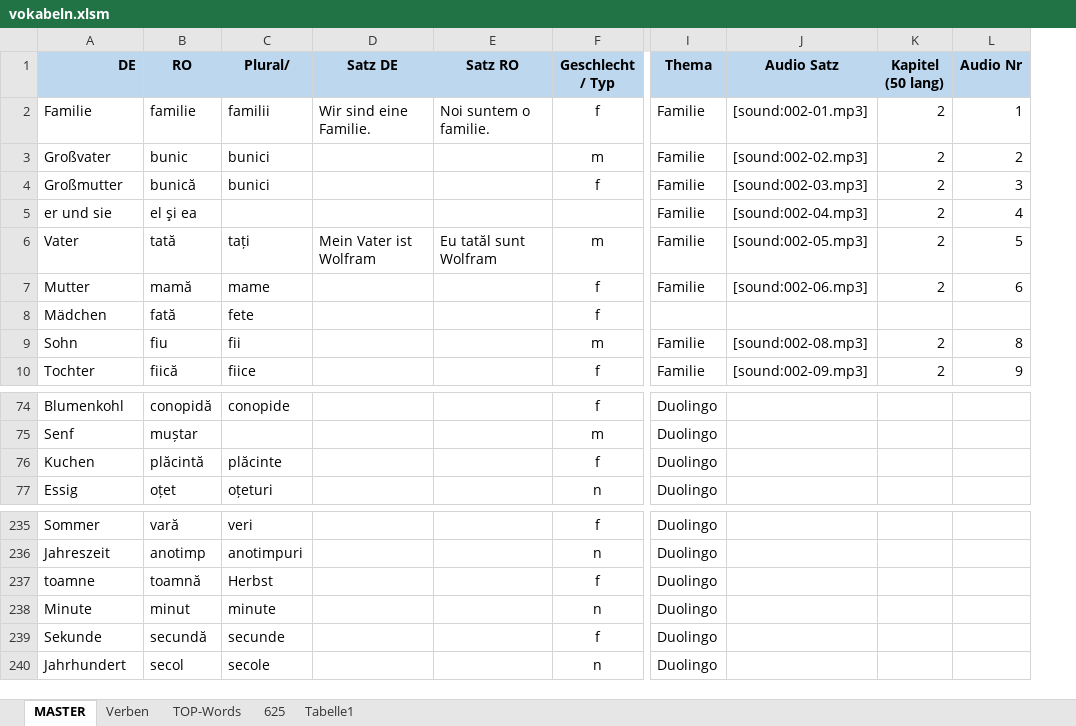
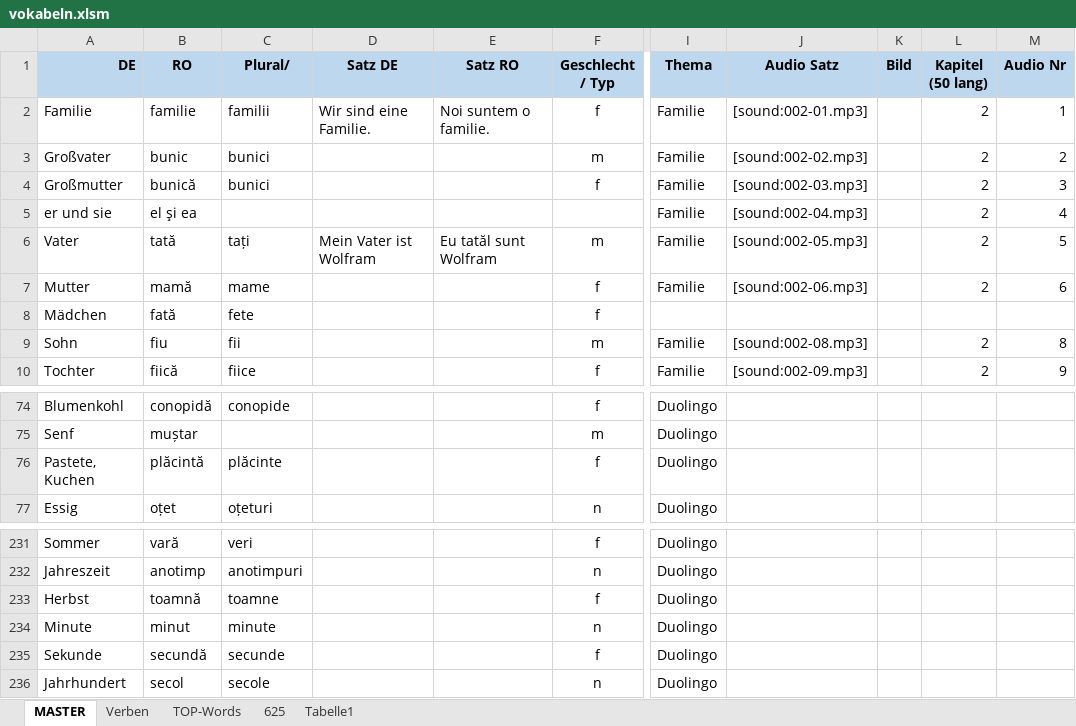
Before and after one commit to Born2Root/ro_de_vocab_anki, an Excel workbook: vokabeln.xlsm, sheet MASTER, drawn as a sheet; only a part is shown, gaps mark what is left out; values as stored, in another font and other column widths than the file's, no borders; charts and pictures and table styles not drawn; addresses are those after the commit; the diff covers the shown part only; the diff names each change by its address in the sheet, - before the commit and + after, or states it on an @@ line.

```diff
--- a/vokabeln.xlsm (sheet MASTER)
+++ b/vokabeln.xlsm (sheet MASTER)
+column K (Bild), empty
-A76 (DE): Kuchen
+A76 (DE): Pastete, Kuchen
-A233 (DE): toamne
+A233 (DE): Herbst
-C233 (Plural/): Herbst
+C233 (Plural/): toamne
```
Also changed, not shown: 132 added rows, 5 removed rows and 19 edited cells elsewhere in this sheet, sheet Verben, formulas that keep their value, 1 other file.
